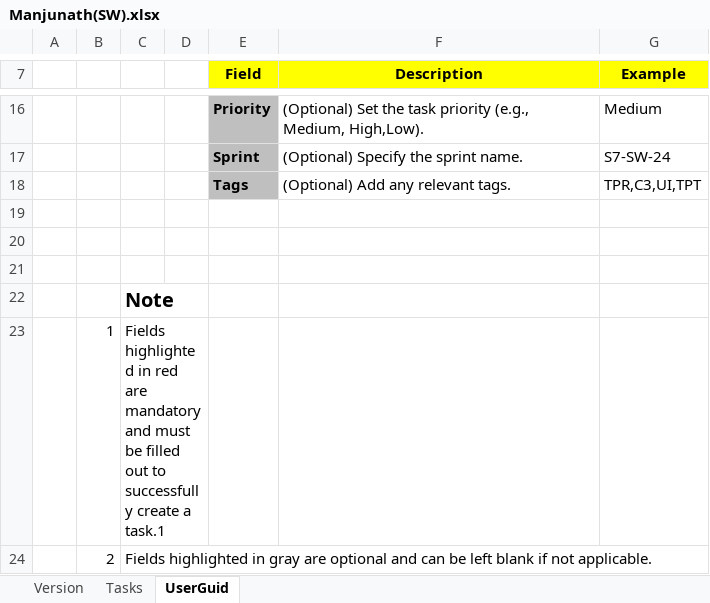
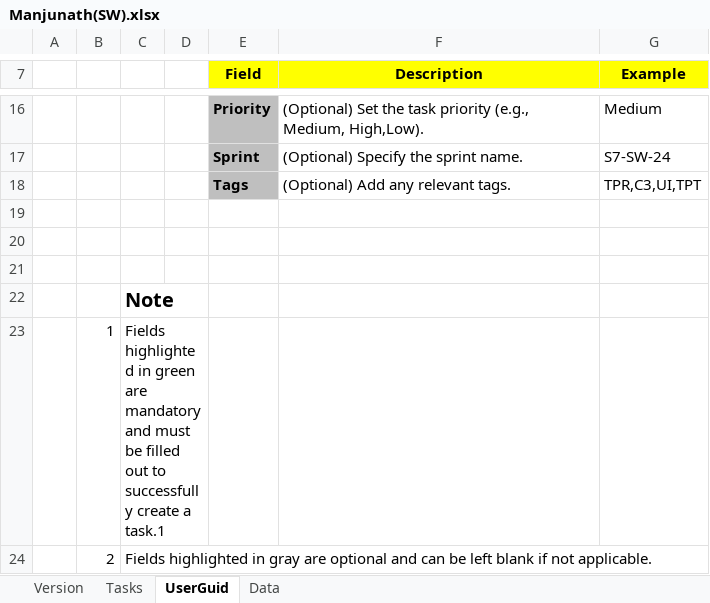
Before and after one commit to chandrashekhar54/ZohoTaskTemplates, an Excel workbook: Manjunath(SW)/Manjunath(SW).xlsx, sheet UserGuid, drawn as a sheet; only a part is shown, gaps mark what is left out; values as stored, in another font and other column widths than the file's, no borders; the diff names each change by its address in the sheet, - before the commit and + after, or states it on an @@ line.

```diff
--- a/Manjunath(SW)/Manjunath(SW).xlsx (sheet UserGuid)
+++ b/Manjunath(SW)/Manjunath(SW).xlsx (sheet UserGuid)
+sheet tab: Data
-C23: …highlighted in red are mandatory…
+C23: …highlighted in green are mandatory…
```
Also changed, not shown: sheet Tasks, sheet Version, Chandrashekhar MH/Chandrashekhar MH.xlsx.
